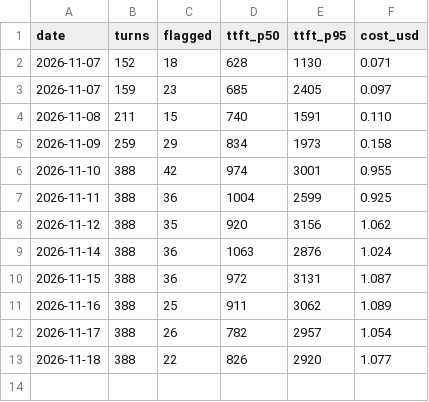
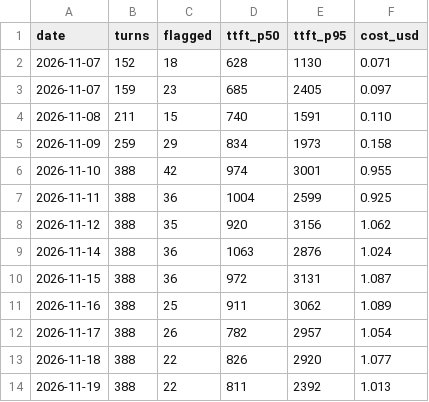
Before and after one commit to aronstenlund-code/aronstenlund-airpods-ai, a CSV file: reports/eval/history.csv, drawn as a sheet; the diff names each change by its address in the sheet, - before the commit and + after, or states it on an @@ line.

Commit message:
Nightly live eval 2026-11-19

```diff
--- a/reports/eval/history.csv
+++ b/reports/eval/history.csv
+row 14: 2026-11-19 | 388 | 22 | 811 | 2392 | 1.013
```
Also changed, not shown: 5 other files.
